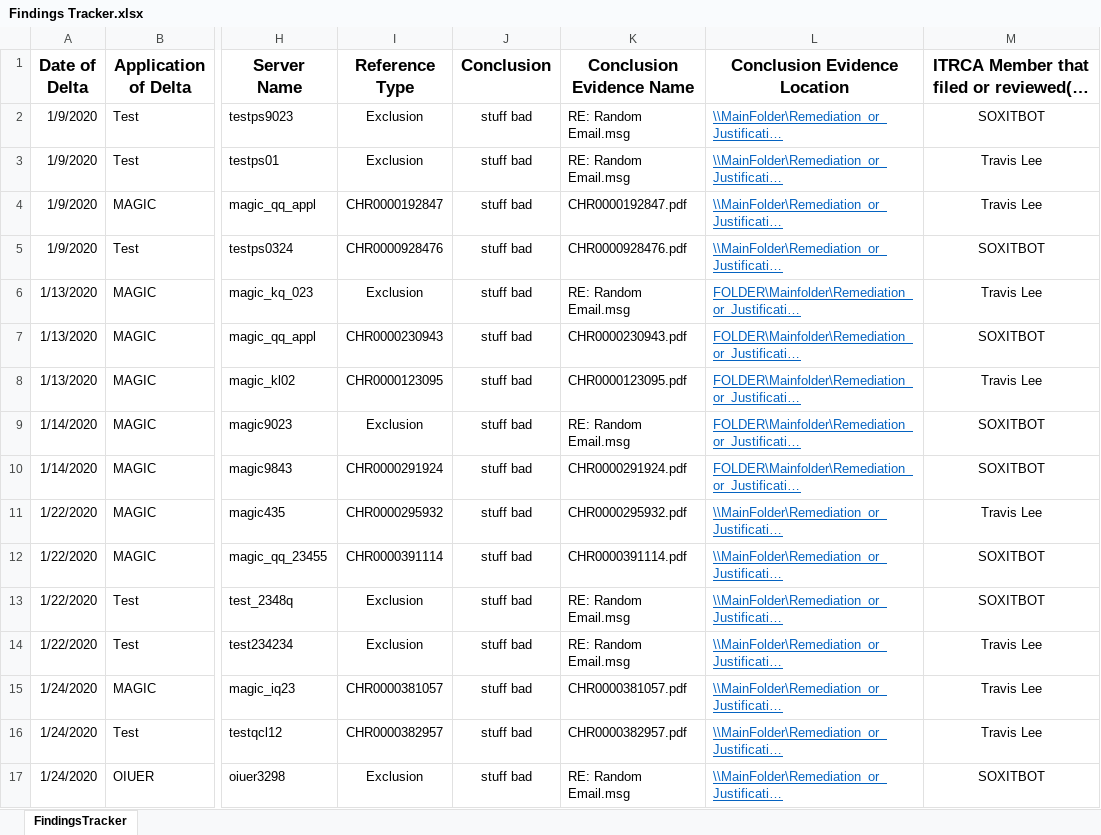
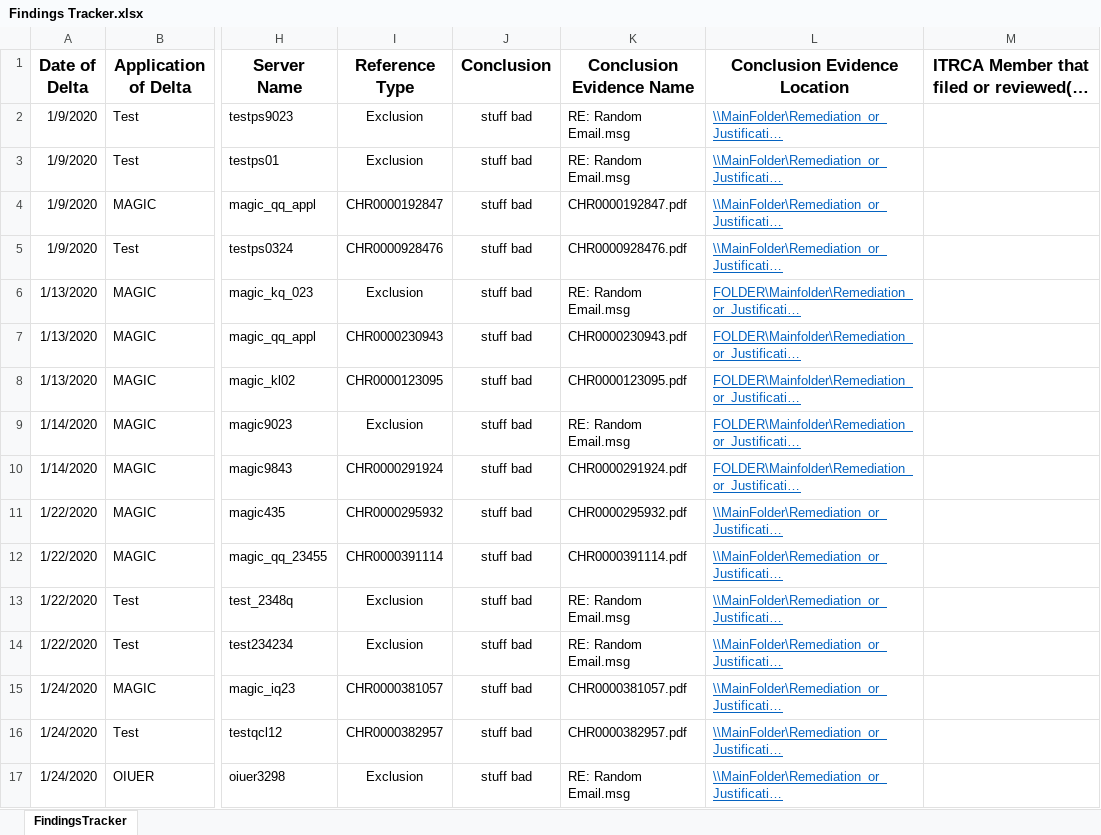
Before and after one commit to doidgedylan/Robotic_Process_Automation, an Excel workbook: FOLDER/Mainfolder/Daily_Change_Monitoring/Findings Tracker.xlsx, sheet FindingsTracker, drawn as a sheet; only a part is shown, gaps mark what is left out; long unchanged cells end in …; values as stored, in another font and other column widths than the file's, no borders; the diff names each change by its address in the sheet, - before the commit and + after, or states it on an @@ line.

```diff
--- a/FOLDER/Mainfolder/Daily_Change_Monitoring/Findings Tracker.xlsx (sheet FindingsTracker)
+++ b/FOLDER/Mainfolder/Daily_Change_Monitoring/Findings Tracker.xlsx (sheet FindingsTracker)
-M2: SOXITBOT
+M2: (empty)
-M3:M4: Travis Lee
+M3:M4: (empty)
-M5: SOXITBOT
+M5: (empty)
-M6: Travis Lee
+M6: (empty)
-M7: SOXITBOT
+M7: (empty)
-M8: Travis Lee
+M8: (empty)
-M9:M10: SOXITBOT
+M9:M10: (empty)
-M11: Travis Lee
+M11: (empty)
-M12:M13: SOXITBOT
+M12:M13: (empty)
-M14:M16: Travis Lee
+M14:M16: (empty)
-M17: SOXITBOT
+M17: (empty)
```
Also changed, not shown: BusinessExceptions.xlsx, Exceptions.xlsx, 9 other files.
